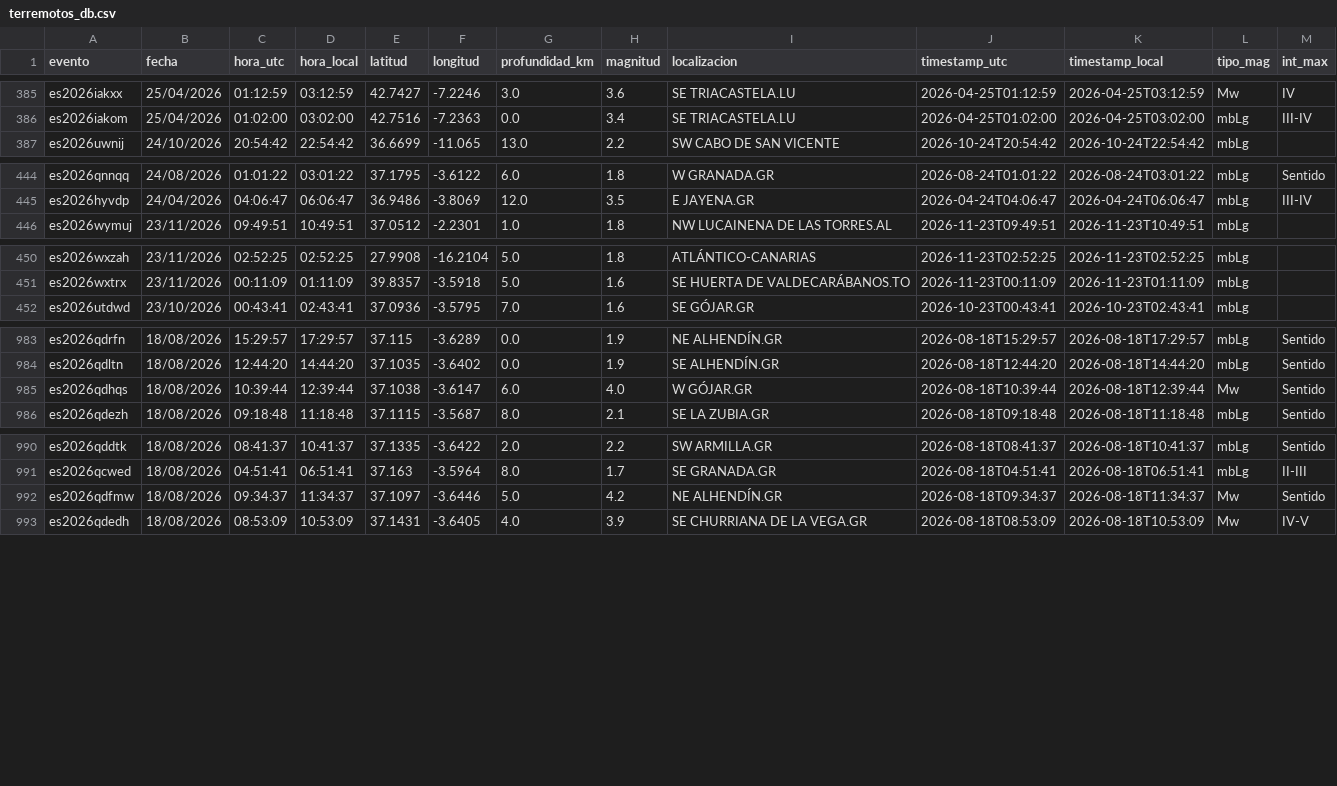
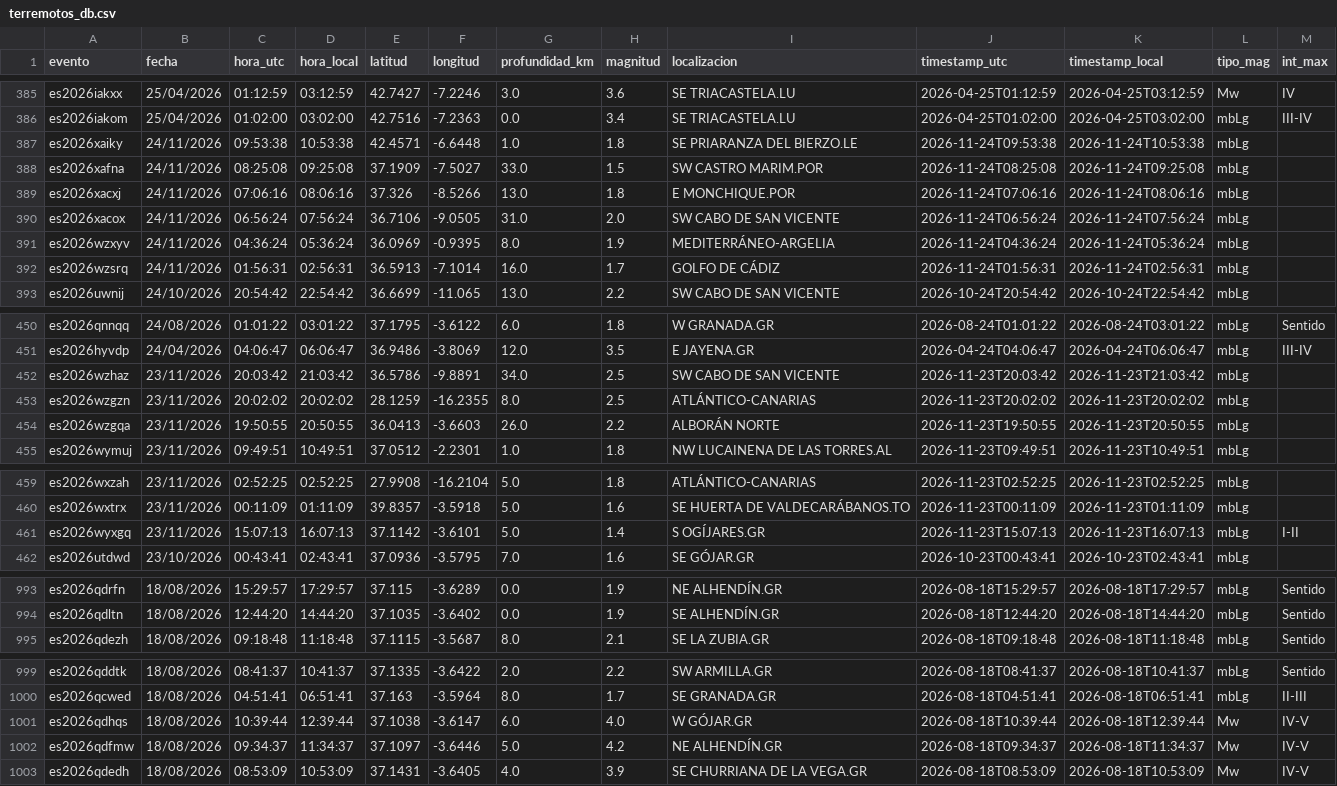
Before and after one commit to rodrigo-j-goncalves/terremotos-dashboard, a CSV file: terremotos_db.csv, drawn as a sheet; only a part is shown, gaps mark what is left out; the diff covers the shown part only.

```diff
--- a/terremotos_db.csv
+++ b/terremotos_db.csv
@@ -386,2 +386,8 @@ es2026iakxx,25/04/2026,01:12:59,03:12:59,42.7427,-7.2246,3.0,3.6,SE TRIACASTELA.
 es2026iakom,25/04/2026,01:02:00,03:02:00,42.7516,-7.2363,0.0,3.4,SE TRIACASTELA.LU,2026-04-25T01:02:00,2026-04-25T03:02:00,mbLg,III-IV
+es2026xaiky,24/11/2026,09:53:38,10:53:38,42.4571,-6.6448,1.0,1.8,SE PRIARANZA DEL BIERZO.LE,2026-11-24T09:53:38,2026-11-24T10:53:38,mbLg,
+es2026xafna,24/11/2026,08:25:08,09:25:08,37.1909,-7.5027,33.0,1.5,SW CASTRO MARIM.POR,2026-11-24T08:25:08,2026-11-24T09:25:08,mbLg,
+es2026xacxj,24/11/2026,07:06:16,08:06:16,37.326,-8.5266,13.0,1.8,E MONCHIQUE.POR,2026-11-24T07:06:16,2026-11-24T08:06:16,mbLg,
+es2026xacox,24/11/2026,06:56:24,07:56:24,36.7106,-9.0505,31.0,2.0,SW CABO DE SAN VICENTE,2026-11-24T06:56:24,2026-11-24T07:56:24,mbLg,
+es2026wzxyv,24/11/2026,04:36:24,05:36:24,36.0969,-0.9395,8.0,1.9,MEDITERRÁNEO-ARGELIA,2026-11-24T04:36:24,2026-11-24T05:36:24,mbLg,
+es2026wzsrq,24/11/2026,01:56:31,02:56:31,36.5913,-7.1014,16.0,1.7,GOLFO DE CÁDIZ,2026-11-24T01:56:31,2026-11-24T02:56:31,mbLg,
 es2026uwnij,24/10/2026,20:54:42,22:54:42,36.6699,-11.065,13.0,2.2,SW CABO DE SAN VICENTE,2026-10-24T20:54:42,2026-10-24T22:54:42,mbLg,
@@ -445,2 +451,5 @@ es2026qnnqq,24/08/2026,01:01:22,03:01:22,37.1795,-3.6122,6.0,1.8,W GRANADA.GR,20
 es2026hyvdp,24/04/2026,04:06:47,06:06:47,36.9486,-3.8069,12.0,3.5,E JAYENA.GR,2026-04-24T04:06:47,2026-04-24T06:06:47,mbLg,III-IV
+es2026wzhaz,23/11/2026,20:03:42,21:03:42,36.5786,-9.8891,34.0,2.5,SW CABO DE SAN VICENTE,2026-11-23T20:03:42,2026-11-23T21:03:42,mbLg,
+es2026wzgzn,23/11/2026,20:02:02,20:02:02,28.1259,-16.2355,8.0,2.5,ATLÁNTICO-CANARIAS,2026-11-23T20:02:02,2026-11-23T20:02:02,mbLg,
+es2026wzgqa,23/11/2026,19:50:55,20:50:55,36.0413,-3.6603,26.0,2.2,ALBORÁN NORTE,2026-11-23T19:50:55,2026-11-23T20:50:55,mbLg,
 es2026wymuj,23/11/2026,09:49:51,10:49:51,37.0512,-2.2301,1.0,1.8,NW LUCAINENA DE LAS TORRES.AL,2026-11-23T09:49:51,2026-11-23T10:49:51,mbLg,
@@ -451,2 +460,3 @@ es2026wxzah,23/11/2026,02:52:25,02:52:25,27.9908,-16.2104,5.0,1.8,ATLÁNTICO-CAN
 es2026wxtrx,23/11/2026,00:11:09,01:11:09,39.8357,-3.5918,5.0,1.6,SE HUERTA DE VALDECARÁBANOS.TO,2026-11-23T00:11:09,2026-11-23T01:11:09,mbLg,
+es2026wyxgq,23/11/2026,15:07:13,16:07:13,37.1142,-3.6101,5.0,1.4,S OGÍJARES.GR,2026-11-23T15:07:13,2026-11-23T16:07:13,mbLg,I-II
 es2026utdwd,23/10/2026,00:43:41,02:43:41,37.0936,-3.5795,7.0,1.6,SE GÓJAR.GR,2026-10-23T00:43:41,2026-10-23T02:43:41,mbLg,
@@ -984,3 +994,2 @@ es2026qdrfn,18/08/2026,15:29:57,17:29:57,37.115,-3.6289,0.0,1.9,NE ALHENDÍN.GR,
 es2026qdltn,18/08/2026,12:44:20,14:44:20,37.1035,-3.6402,0.0,1.9,SE ALHENDÍN.GR,2026-08-18T12:44:20,2026-08-18T14:44:20,mbLg,Sentido
-es2026qdhqs,18/08/2026,10:39:44,12:39:44,37.1038,-3.6147,6.0,4.0,W GÓJAR.GR,2026-08-18T10:39:44,2026-08-18T12:39:44,Mw,Sentido
 es2026qdezh,18/08/2026,09:18:48,11:18:48,37.1115,-3.5687,8.0,2.1,SE LA ZUBIA.GR,2026-08-18T09:18:48,2026-08-18T11:18:48,mbLg,Sentido
@@ -991,3 +1000,4 @@ es2026qddtk,18/08/2026,08:41:37,10:41:37,37.1335,-3.6422,2.0,2.2,SW ARMILLA.GR,2
 es2026qcwed,18/08/2026,04:51:41,06:51:41,37.163,-3.5964,8.0,1.7,SE GRANADA.GR,2026-08-18T04:51:41,2026-08-18T06:51:41,mbLg,II-III
-es2026qdfmw,18/08/2026,09:34:37,11:34:37,37.1097,-3.6446,5.0,4.2,NE ALHENDÍN.GR,2026-08-18T09:34:37,2026-08-18T11:34:37,Mw,Sentido
+es2026qdhqs,18/08/2026,10:39:44,12:39:44,37.1038,-3.6147,6.0,4.0,W GÓJAR.GR,2026-08-18T10:39:44,2026-08-18T12:39:44,Mw,IV-V
+es2026qdfmw,18/08/2026,09:34:37,11:34:37,37.1097,-3.6446,5.0,4.2,NE ALHENDÍN.GR,2026-08-18T09:34:37,2026-08-18T11:34:37,Mw,IV-V
 es2026qdedh,18/08/2026,08:53:09,10:53:09,37.1431,-3.6405,4.0,3.9,SE CHURRIANA DE LA VEGA.GR,2026-08-18T08:53:09,2026-08-18T10:53:09,Mw,IV-V
```
Also changed, not shown: 11 edited cells elsewhere in this file.
